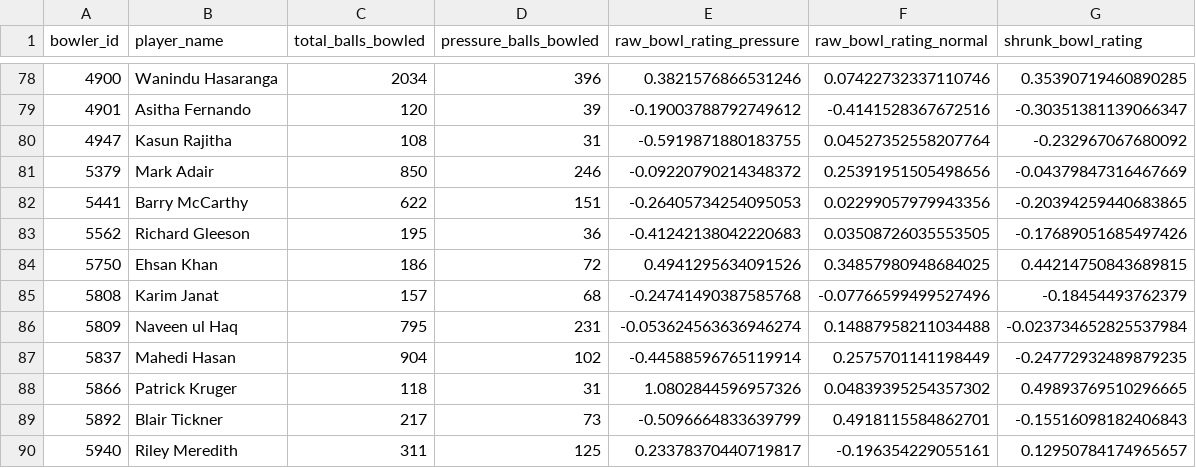
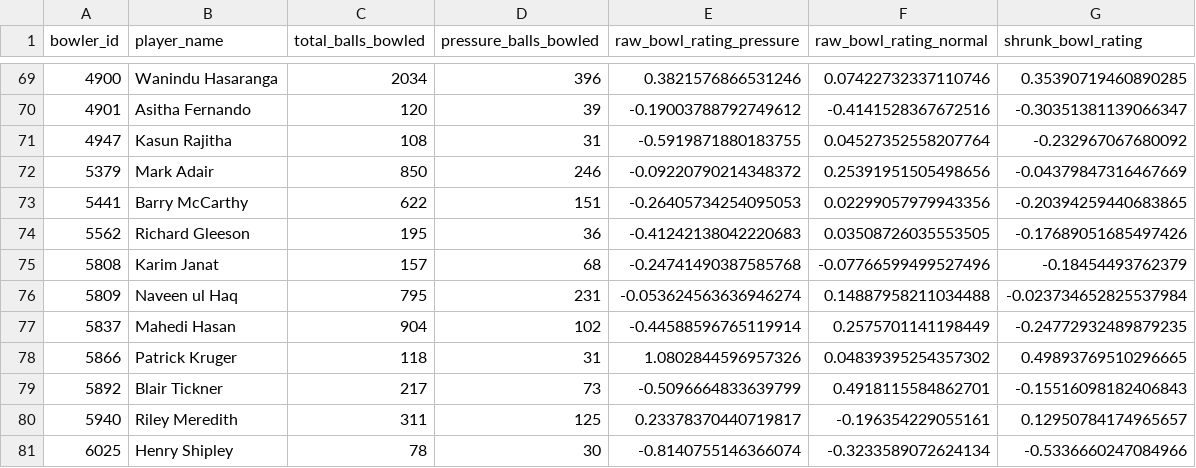
Before and after one commit to arhamkac/pressure-players, a CSV file: all_bowlers.csv, drawn as a sheet; only a part is shown, gaps mark what is left out; the shorter side is filled out with more unchanged rows; the diff covers the shown part only.

```diff
--- a/all_bowlers.csv
+++ b/all_bowlers.csv
@@ -83,3 +74,2 @@ bowler_id,player_name,total_balls_bowled,pressure_balls_bowled,raw_bowl_rating_p
 5562,Richard Gleeson,195,36,-0.41242138042220683,0.03508726035553505,-0.17689051685497426
-5750,Ehsan Khan,186,72,0.4941295634091526,0.34857980948684025,0.44214750843689815
 5808,Karim Janat,157,68,-0.24741490387585768,-0.07766599499527496,-0.18454493762379
```
Also changed, not shown: 9 removed rows elsewhere in this file, all_batters.csv, top_10_batters.csv, 1 other file.
